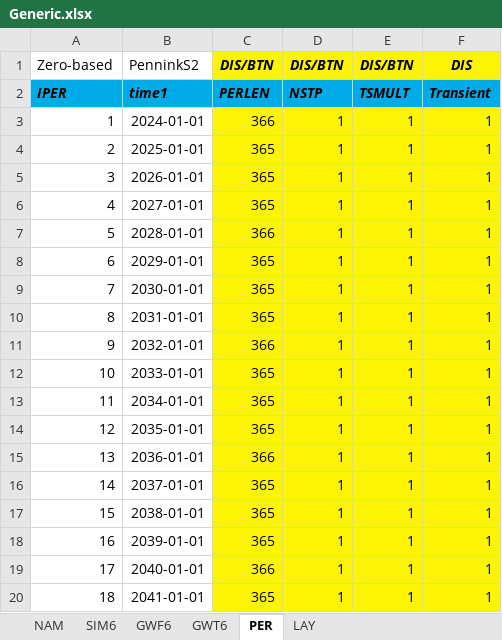
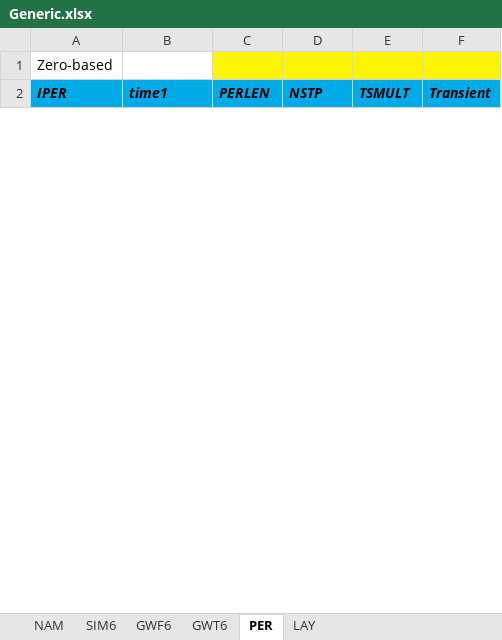
Before and after one commit to Olsthoorn/mf6lab, an Excel workbook: Projects/VoortoetsAGT/cases/Generic/Generic.xlsx, sheet PER, drawn as a sheet; only a part is shown; values as stored, in another font and other column widths than the file's, no borders; removed rows and columns are numbered as before the commit, all else as after; the diff covers the shown part only; the diff names each change by its address in the sheet, - before the commit and + after, or states it on an @@ line.

Commit message:
All 2 generic and 4 Voortoets cross section models ready.

```diff
--- a/Projects/VoortoetsAGT/cases/Generic/Generic.xlsx (sheet PER)
+++ b/Projects/VoortoetsAGT/cases/Generic/Generic.xlsx (sheet PER)
-B1 (time1): PenninkS2
+B1 (time1): (empty)
-C1 (PERLEN): DIS/BTN
+C1 (PERLEN): (empty)
-D1 (NSTP): DIS/BTN
+D1 (NSTP): (empty)
-E1 (TSMULT): DIS/BTN
+E1 (TSMULT): (empty)
-F1 (Transient): DIS
+F1 (Transient): (empty)
-row 3: 1 | 2024-01-01 | 366 | 1 | 1 | 1
-row 4: 2 | 2025-01-01 | 365 | 1 | 1 | 1
-row 5: 3 | 2026-01-01 | 365 | 1 | 1 | 1
-row 6: 4 | 2027-01-01 | 365 | 1 | 1 | 1
-row 7: 5 | 2028-01-01 | 366 | 1 | 1 | 1
-row 8: 6 | 2029-01-01 | 365 | 1 | 1 | 1
-row 9: 7 | 2030-01-01 | 365 | 1 | 1 | 1
-row 10: 8 | 2031-01-01 | 365 | 1 | 1 | 1
-row 11: 9 | 2032-01-01 | 366 | 1 | 1 | 1
-row 12: 10 | 2033-01-01 | 365 | 1 | 1 | 1
-row 13: 11 | 2034-01-01 | 365 | 1 | 1 | 1
-row 14: 12 | 2035-01-01 | 365 | 1 | 1 | 1
-row 15: 13 | 2036-01-01 | 366 | 1 | 1 | 1
-row 16: 14 | 2037-01-01 | 365 | 1 | 1 | 1
-row 17: 15 | 2038-01-01 | 365 | 1 | 1 | 1
-row 18: 16 | 2039-01-01 | 365 | 1 | 1 | 1
-row 19: 17 | 2040-01-01 | 366 | 1 | 1 | 1
-row 20: 18 | 2041-01-01 | 365 | 1 | 1 | 1
```
Also changed, not shown: 1 added row and 12 removed rows elsewhere in this sheet, sheet LAY, sheet NAM, sheet GWF6, Projects/VoortoetsAGT/cases/Dijlevallei/DijleVallei.xlsx, Projects/VoortoetsAGT/cases/ZwaerteVallei/ZwaerteVallei.xlsx, 55 other files.
